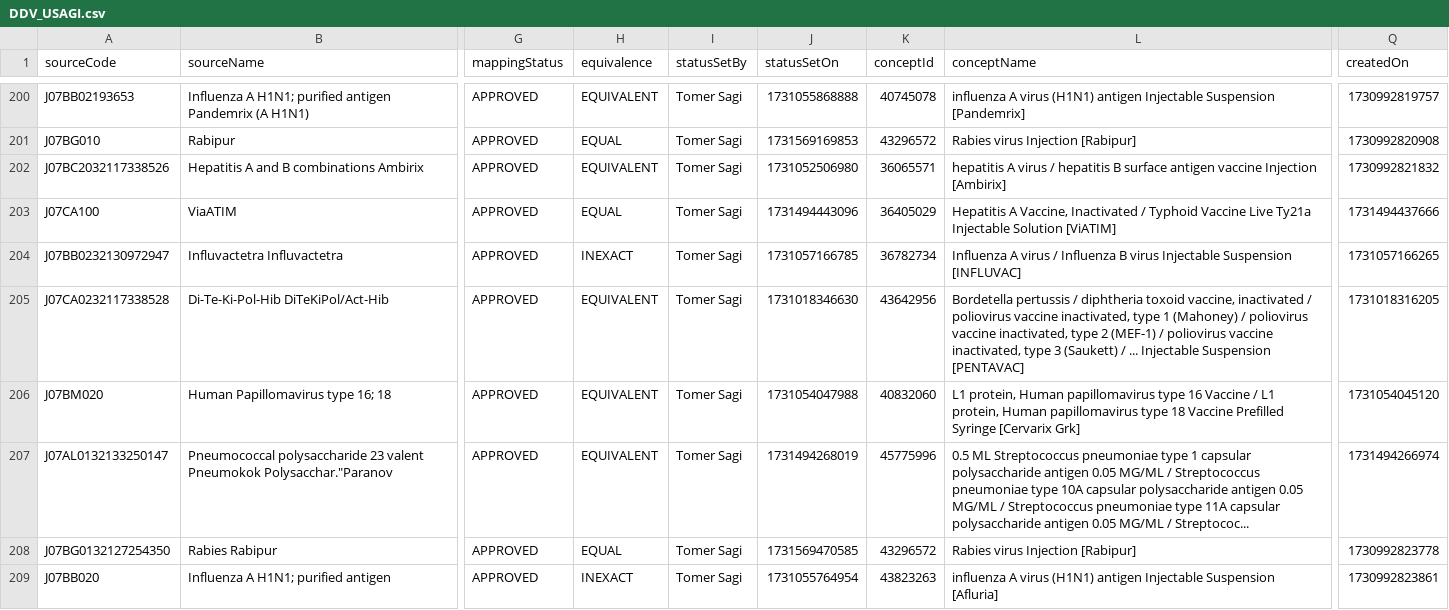
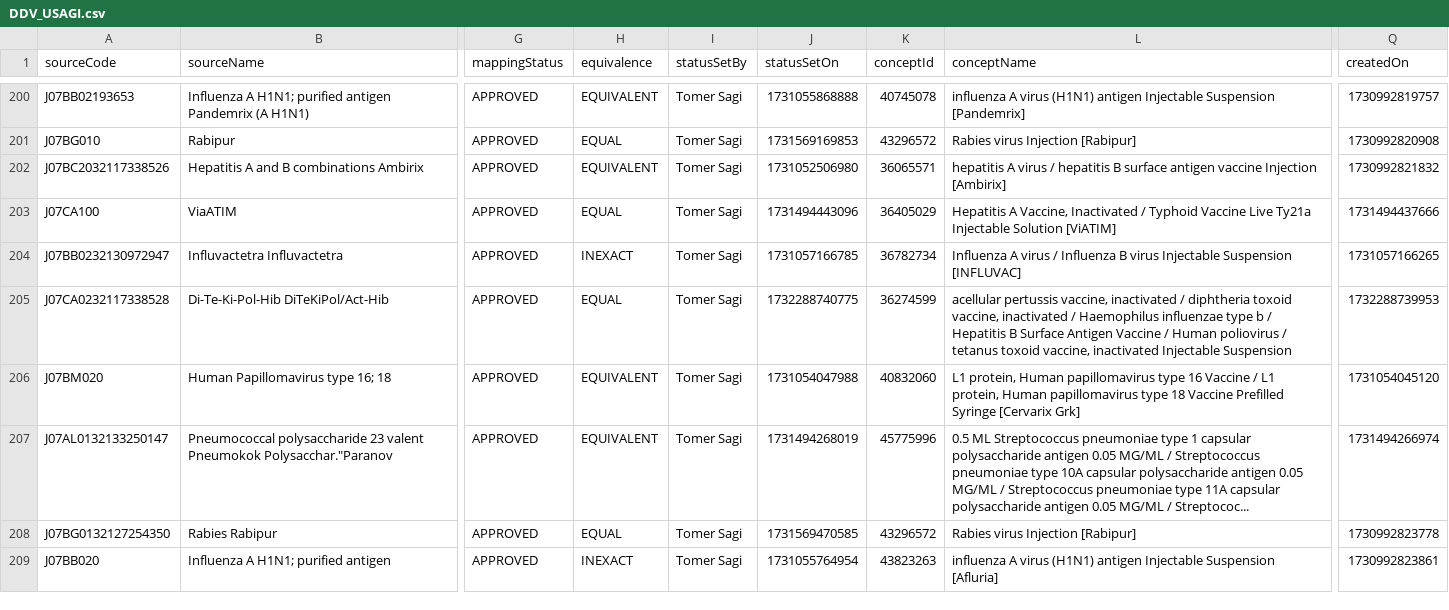
Before and after one commit to ohdsi-denmark/danish_medical_vocabularies_to_OMOP, a CSV file: Drugs (Medications and Vaccines)/DDV_USAGI.csv, drawn as a sheet; only a part is shown, gaps mark what is left out; the diff covers the shown part only; the diff names each change by its address in the sheet, - before the commit and + after, or states it on an @@ line.

Commit message:
Updates in DDV

```diff
--- a/Drugs (Medications and Vaccines)/DDV_USAGI.csv
+++ b/Drugs (Medications and Vaccines)/DDV_USAGI.csv
-H205 (equivalence): EQUIVALENT
+H205 (equivalence): EQUAL
-J205 (statusSetOn): 1731018346630
+J205 (statusSetOn): 1732288740775
-K205 (conceptId): 43642956
+K205 (conceptId): 36274599
-L205 (conceptName): Bordetella pertussis / diphtheria toxoid vaccine, inactivated / poliovirus vaccine inactivated, type 1 (Mahoney) / poliovirus vaccine inactivated, type 2 (MEF-1) / poliovirus vaccine inactivated, type 3 (Saukett) / ... Injectable Suspension [PENTAVAC]
+L205 (conceptName): acellular pertussis vaccine, inactivated / diphtheria toxoid vaccine, inactivated / Haemophilus influenzae type b / Hepatitis B Surface Antigen Vaccine / Human poliovirus / tetanus toxoid vaccine, inactivated Injectable Suspension
-Q205 (createdOn): 1731018316205
+Q205 (createdOn): 1732288739953
```
Also changed, not shown: 67 edited cells elsewhere in this file.
